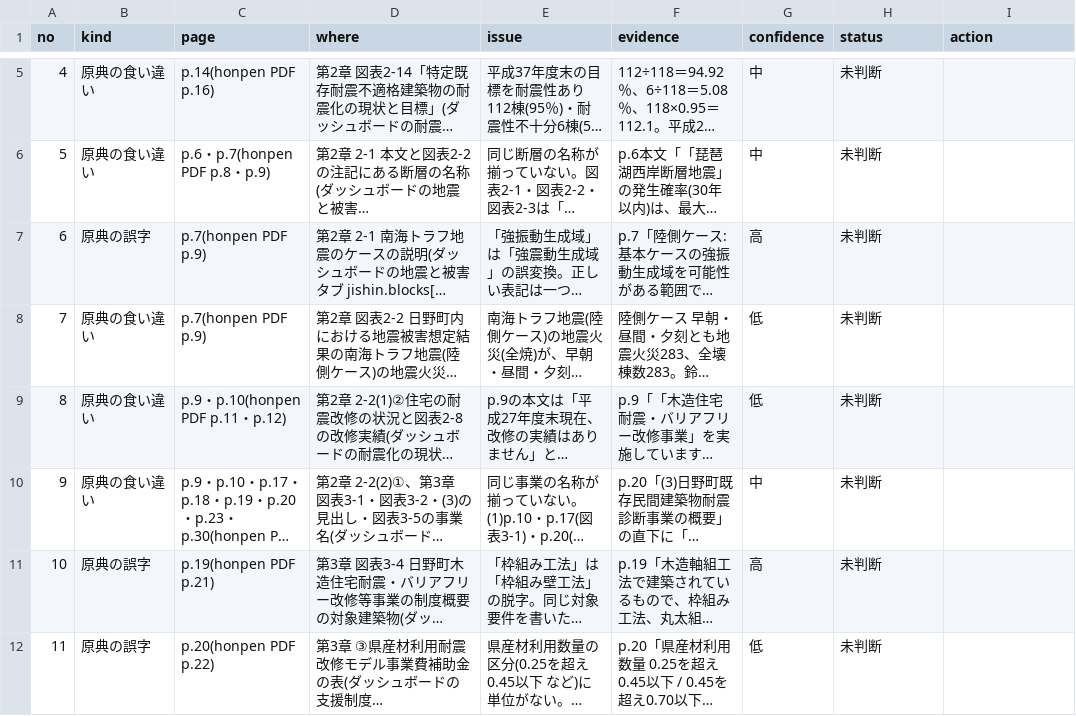
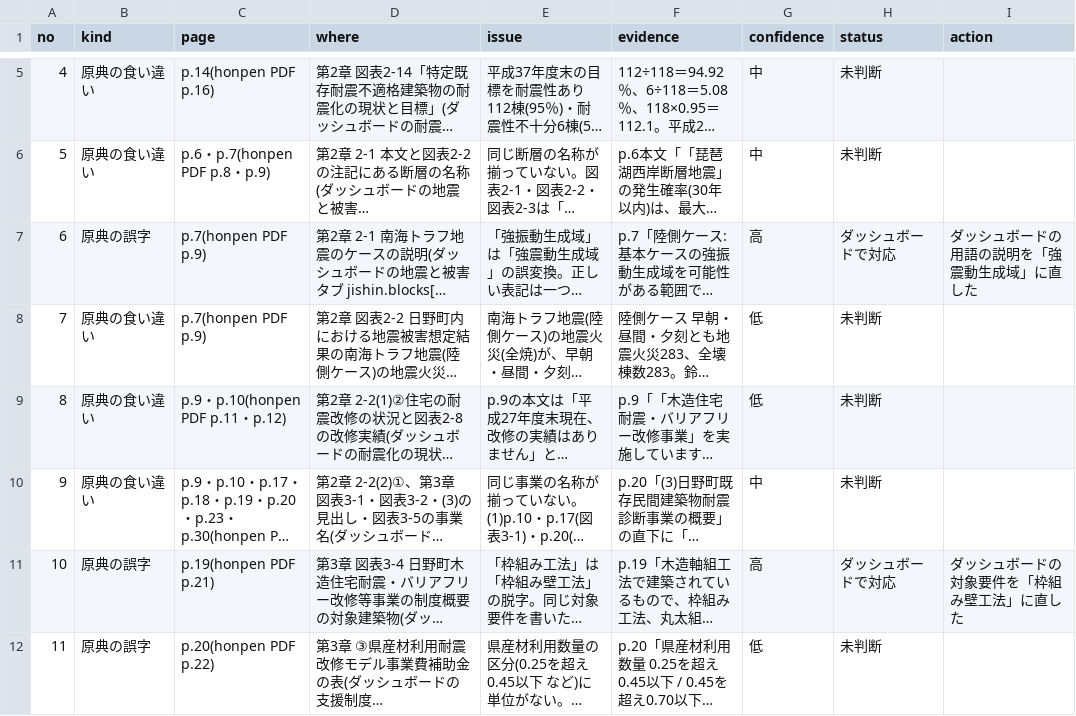
Before and after one commit to kken78/shiga-hino-plans, a TSV file: data/source_issues/taishin.tsv, drawn as a sheet; only a part is shown, gaps mark what is left out; long unchanged cells end in …; the diff covers the shown part only; the diff names each change by its address in the sheet, - before the commit and + after, or states it on an @@ line.

```diff
--- a/data/source_issues/taishin.tsv
+++ b/data/source_issues/taishin.tsv
-H7 (status): 未判断
+H7 (status): ダッシュボードで対応
-I7 (action): (empty)
+I7 (action): ダッシュボードの用語の説明を「強震動生成域」に直した
-H11 (status): 未判断
+H11 (status): ダッシュボードで対応
-I11 (action): (empty)
+I11 (action): ダッシュボードの対象要件を「枠組み壁工法」に直した
```
Also changed, not shown: 8 edited cells elsewhere in this file, 2 other files.
